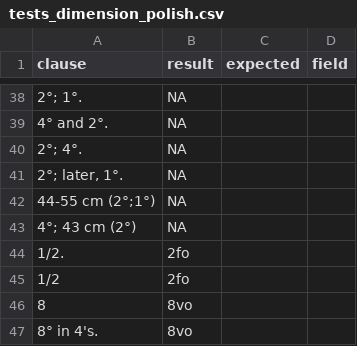
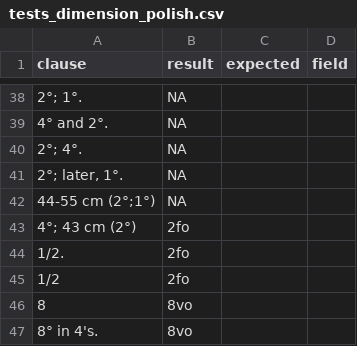
Before and after one commit to COMHIS/bibliographica, a CSV file: inst/extdata/tests_dimension_polish.csv, drawn as a sheet; only a part is shown, gaps mark what is left out; the diff names each change by its address in the sheet, - before the commit and + after, or states it on an @@ line.

```diff
--- a/inst/extdata/tests_dimension_polish.csv
+++ b/inst/extdata/tests_dimension_polish.csv
-B43 (result): NA
+B43 (result): 2fo
```
Also changed, not shown: inst/extdata/tests_polish_physical_extent.csv, 16 other files.
